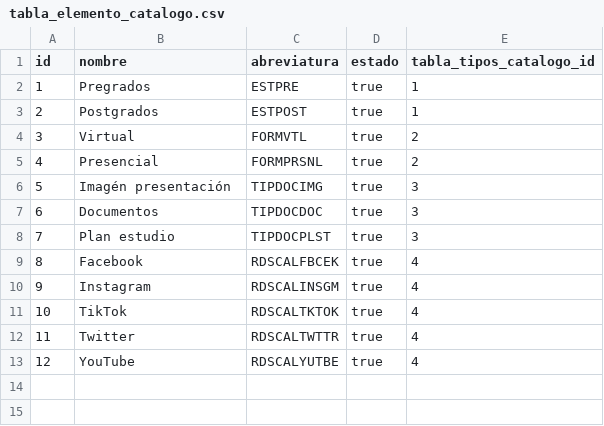
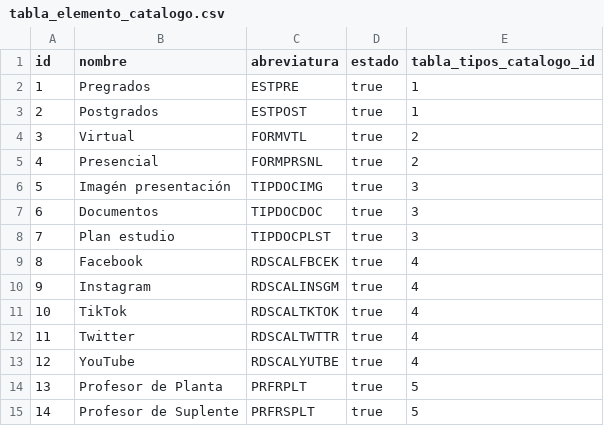
Before and after one commit to mariano97/usco_facultad_ingenieria_pagina, a CSV file: src/main/resources/config/liquibase/data/tabla_elemento_catalogo.csv, drawn as a sheet.

Commit message:
avance formulario profesor

```diff
--- a/src/main/resources/config/liquibase/data/tabla_elemento_catalogo.csv
+++ b/src/main/resources/config/liquibase/data/tabla_elemento_catalogo.csv
@@ -13 +13,3 @@ id;nombre;abreviatura;estado;tabla_tipos_catalogo_id
 12;YouTube;RDSCALYUTBE;true;4
+13;Profesor de Planta;PRFRPLT;true;5
+14;Profesor de Suplente;PRFRSPLT;true;5
```
Also changed, not shown: 12 other files.
